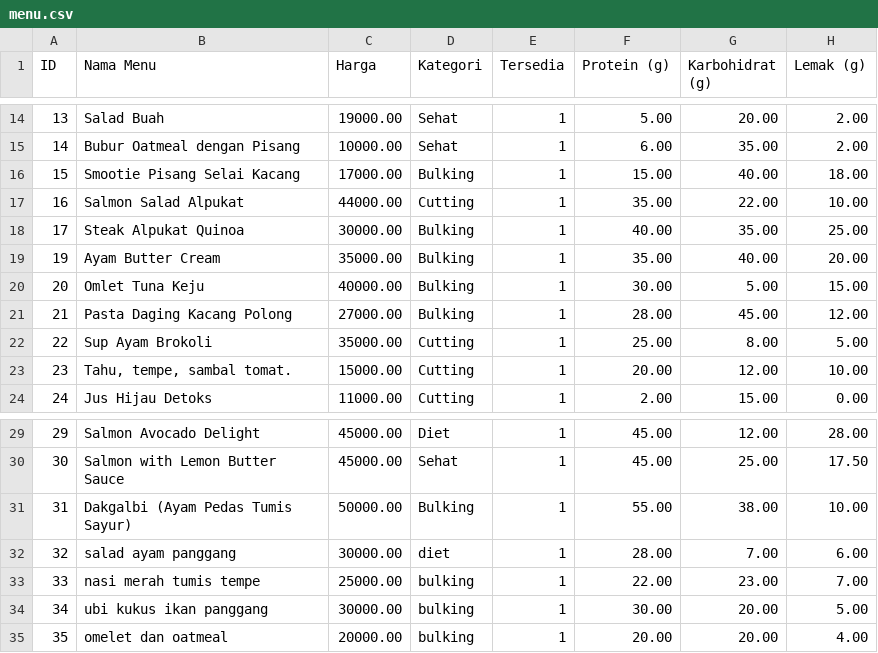
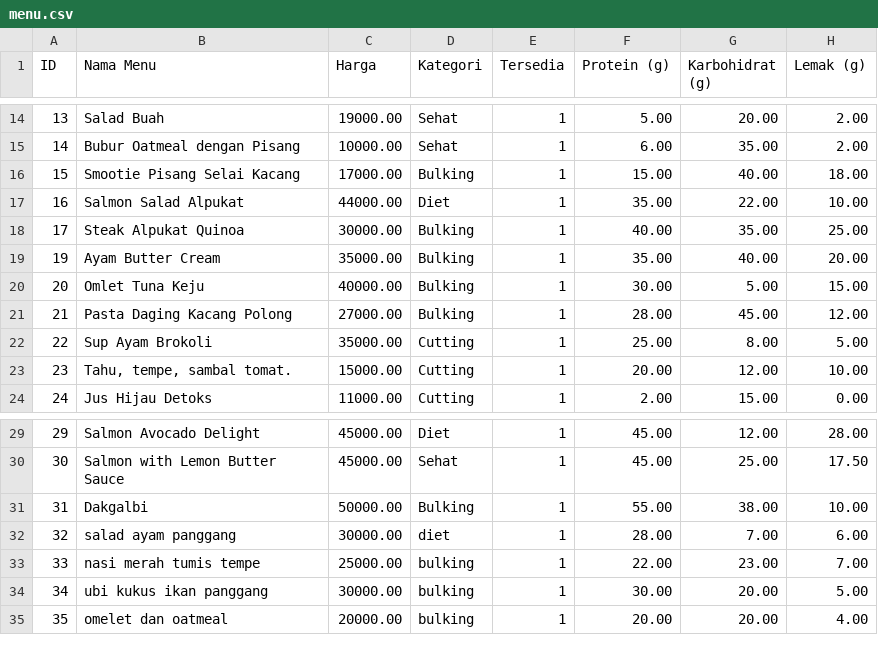
Before and after one commit to randkurn/kenyangGizi, a CSV file: menu.csv, drawn as a sheet; only a part is shown, gaps mark what is left out.

```diff
--- a/menu.csv
+++ b/menu.csv
@@ -16,3 +16,3 @@ ID;Nama Menu;Harga;Kategori;Tersedia;Protein (g);Karbohidrat (g);Lemak (g)
 15;Smootie Pisang Selai Kacang;17000.00;Bulking;1;15.00;40.00;18.00
-16;Salmon Salad Alpukat;44000.00;Cutting;1;35.00;22.00;10.00
+16;Salmon Salad Alpukat;44000.00;Diet;1;35.00;22.00;10.00
 17;Steak Alpukat Quinoa;30000.00;Bulking;1;40.00;35.00;25.00
@@ -30,3 +30,3 @@ ID;Nama Menu;Harga;Kategori;Tersedia;Protein (g);Karbohidrat (g);Lemak (g)
 30;Salmon with Lemon Butter Sauce;45000.00;Sehat;1;45.00;25.00;17.50
-31;Dakgalbi (Ayam Pedas Tumis Sayur);50000.00;Bulking;1;55.00;38.00;10.00
+31;Dakgalbi ;50000.00;Bulking;1;55.00;38.00;10.00
 32;salad ayam panggang;30000.00;diet;1;28.00;7.00;6.00
```
Also changed, not shown: pelanggan.csv, pesanan.csv, 9 other files.
